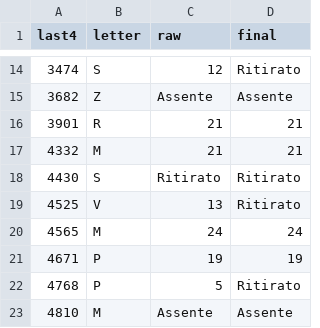
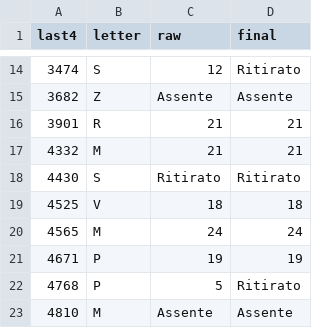
Before and after one commit to RafaelGreenblatt/Mat-SB-2024, a CSV file: data/results6.csv, drawn as a sheet; only a part is shown, gaps mark what is left out.

Commit message:
Corrected a grade (call 6)

```diff
--- a/data/results6.csv
+++ b/data/results6.csv
@@ -18,3 +18,3 @@ last4,letter,raw,final
 4430,S,Ritirato,Ritirato
-4525,V,13,Ritirato
+4525,V,18,18
 4565,M,24,24
```
